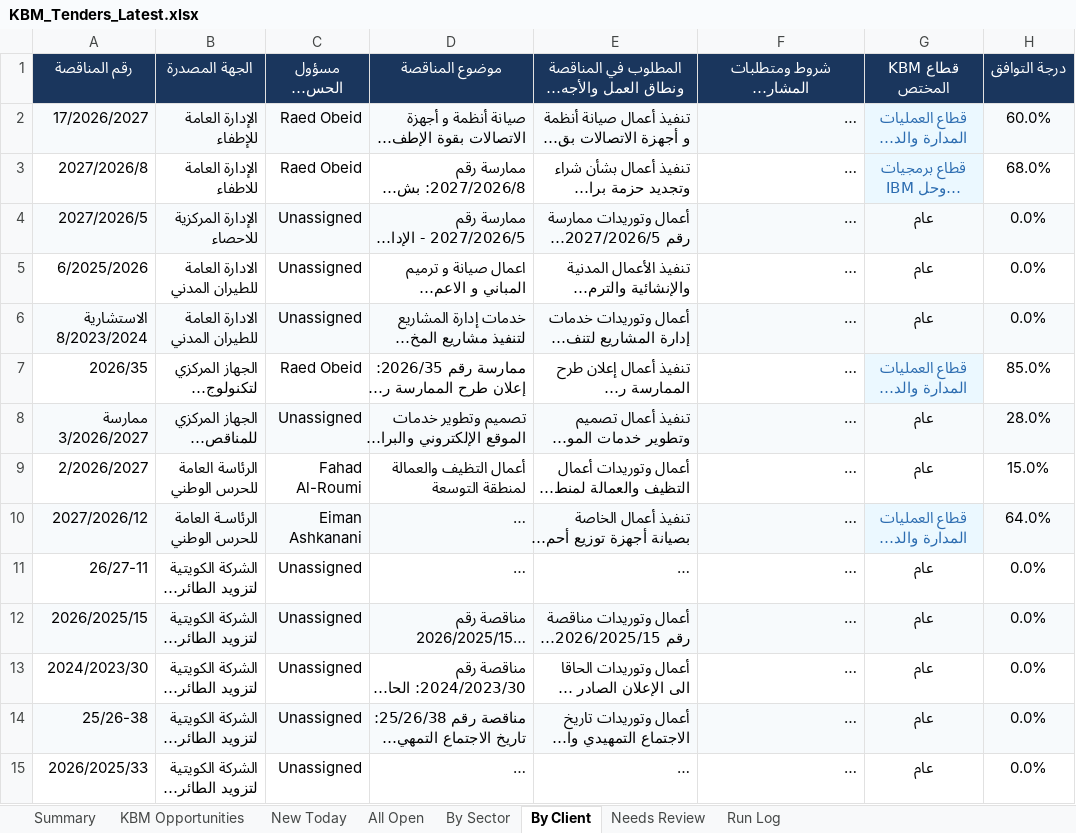
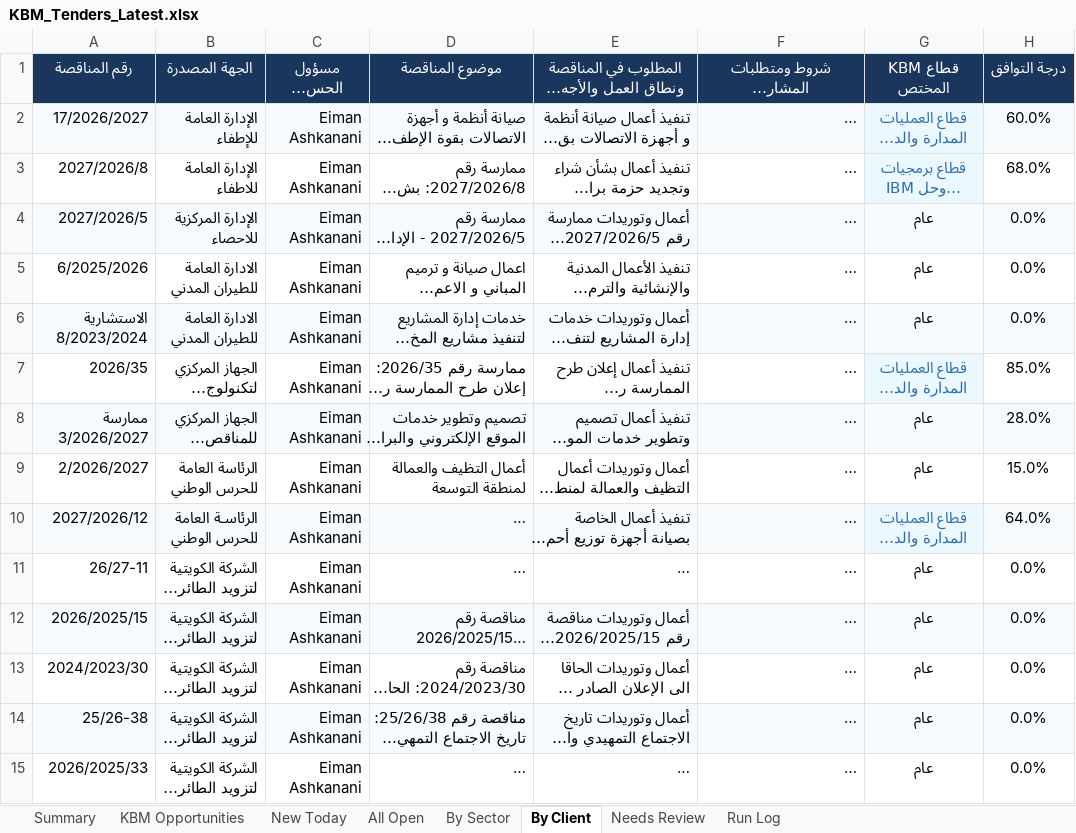
Before and after one commit to 6439144/KBM_TenderScout, an Excel workbook: output/reports/KBM_Tenders_Latest.xlsx, sheet By Client, drawn as a sheet; only a part is shown; long unchanged cells end in …; values as stored, in another font and other column widths than the file's, no borders; the diff covers the shown part only; the diff names each change by its address in the sheet, - before the commit and + after, or states it on an @@ line.

Commit message:
feat: update account management hierarchy under Eiman Ashkanani (Marketing Manager Gov & Oil)

```diff
--- a/output/reports/KBM_Tenders_Latest.xlsx (sheet By Client)
+++ b/output/reports/KBM_Tenders_Latest.xlsx (sheet By Client)
-C2:C3 (مسؤول الحساب (Account Manager)): Raed Obeid
+C2:C3 (مسؤول الحساب (Account Manager)): Eiman Ashkanani
-C4:C6 (مسؤول الحساب (Account Manager)): Unassigned
+C4:C6 (مسؤول الحساب (Account Manager)): Eiman Ashkanani
-C7 (مسؤول الحساب (Account Manager)): Raed Obeid
+C7 (مسؤول الحساب (Account Manager)): Eiman Ashkanani
-C8 (مسؤول الحساب (Account Manager)): Unassigned
+C8 (مسؤول الحساب (Account Manager)): Eiman Ashkanani
-C9 (مسؤول الحساب (Account Manager)): Fahad Al-Roumi
+C9 (مسؤول الحساب (Account Manager)): Eiman Ashkanani
-C11:C15 (مسؤول الحساب (Account Manager)): Unassigned
+C11:C15 (مسؤول الحساب (Account Manager)): Eiman Ashkanani
```
Also changed, not shown: 147 edited cells elsewhere in this sheet, sheet All Open, sheet By Sector, sheet New Today, sheet KBM Opportunities, sheet Run Log, sheet Summary, 15 other files.
